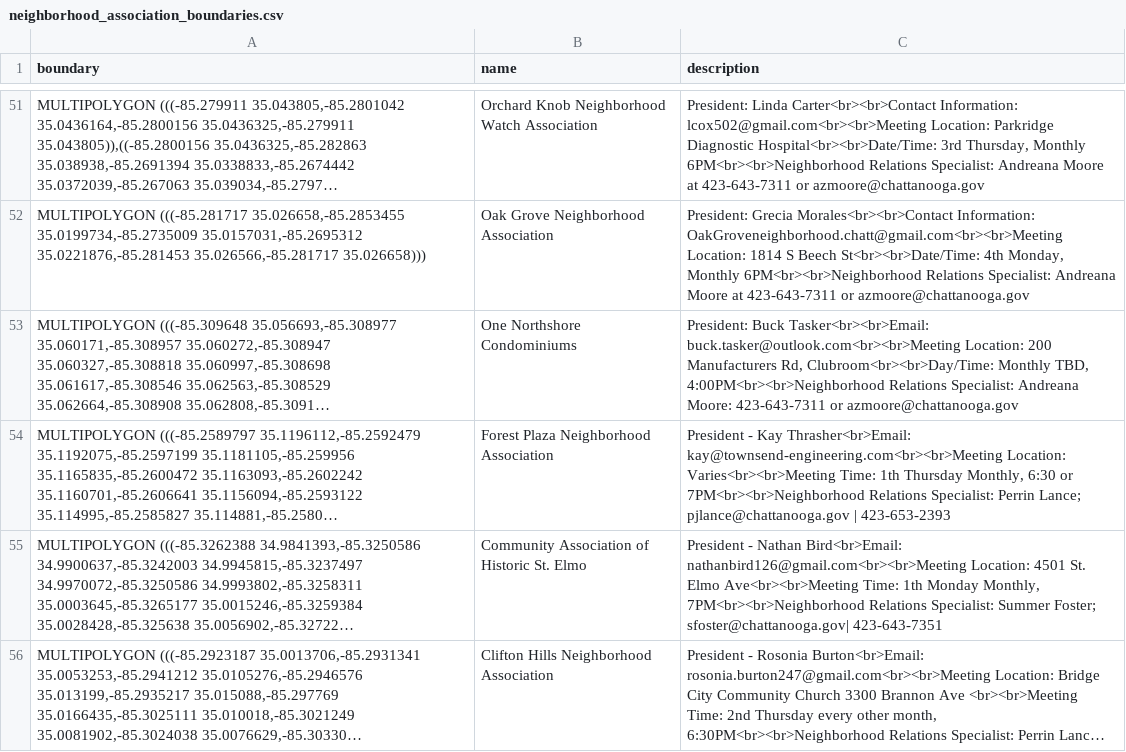
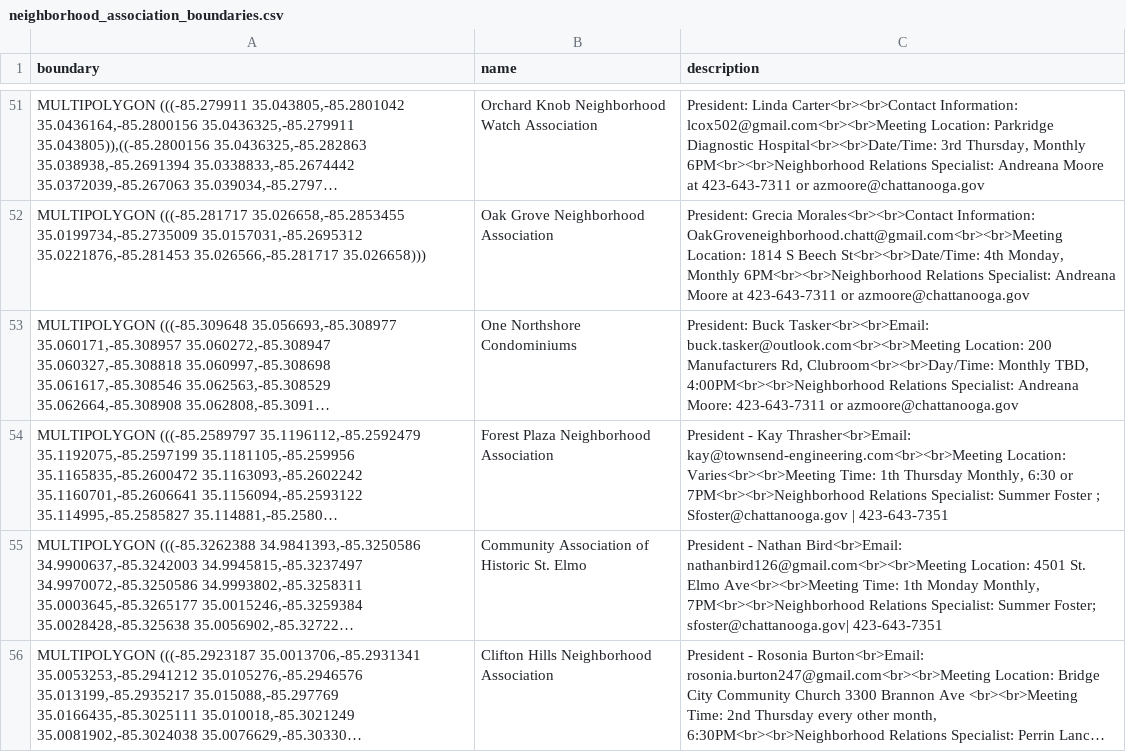
Before and after one commit to officeofperformancemanagement/neighborhood_association_boundaries, a CSV file: files/neighborhood_association_boundaries.csv, drawn as a sheet; only a part is shown, gaps mark what is left out; long unchanged cells end in …; the diff covers the shown part only; the diff names each change by its address in the sheet, - before the commit and + after, or states it on an @@ line.

```diff
--- a/files/neighborhood_association_boundaries.csv
+++ b/files/neighborhood_association_boundaries.csv
-C54 (description): …Relations Specialist: Perrin Lance; pjlance@chattanooga.gov | 423-653-2393
+C54 (description): …Relations Specialist: Summer Foster ; Sfoster@chattanooga.gov | 423-643-7351
```
Also changed, not shown: 1 added row and 12 edited cells elsewhere in this file.
